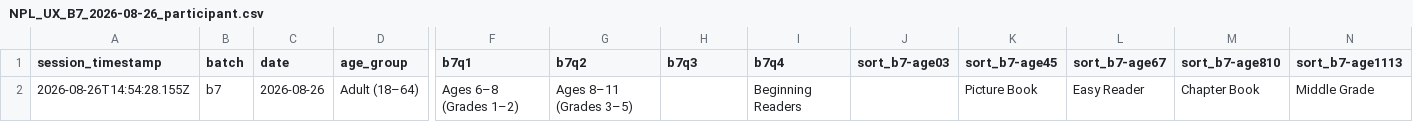
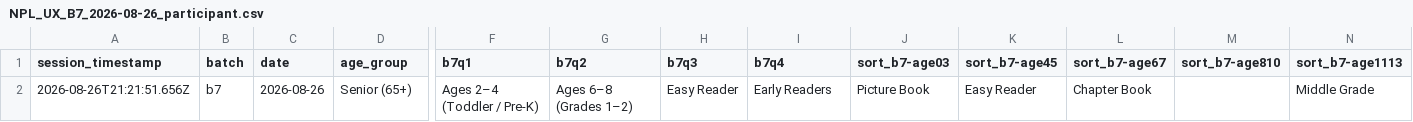
Before and after one commit to northbrooklibrary/site-ux-data, a CSV file: data/NPL_UX_B7_2026-08-26_participant.csv, drawn as a sheet; only a part is shown, gaps mark what is left out; removed rows and columns are numbered as before the commit, all else as after; rows hold the shown columns only; the diff names each change by its address in the sheet, - before the commit and + after, or states it on an @@ line.

```diff
--- a/data/NPL_UX_B7_2026-08-26_participant.csv
+++ b/data/NPL_UX_B7_2026-08-26_participant.csv
-row 2: 2026-08-26T14:54:28.155Z | b7 | 2026-08-26 | Adult (18–64) | Ages 6–8 (Grades 1–2) | Ages 8–11 (Grades 3–5) |  | Beginning Readers |  | Picture Book | Easy Reader | Chapter Book | Middle Grade
+row 2: 2026-08-26T21:21:51.656Z | b7 | 2026-08-26 | Senior (65+) | Ages 2–4 (Toddler / Pre-K) | Ages 6–8 (Grades 1–2) | Easy Reader | Early Readers | Picture Book | Easy Reader | Chapter Book |  | Middle Grade
```
